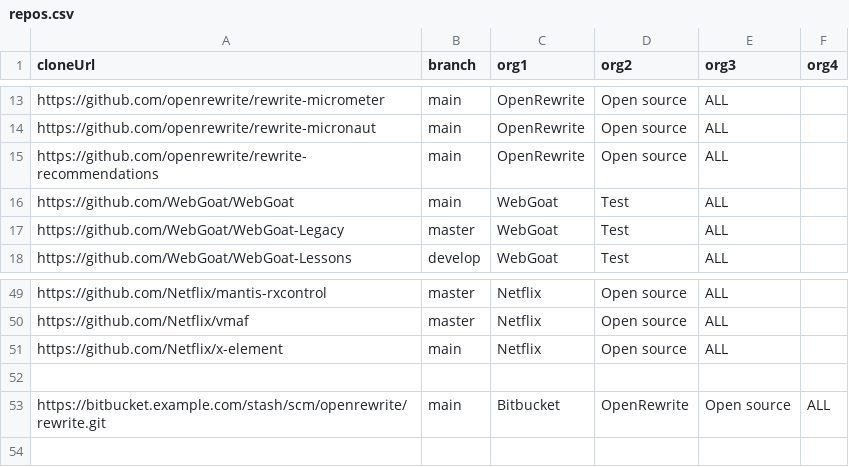
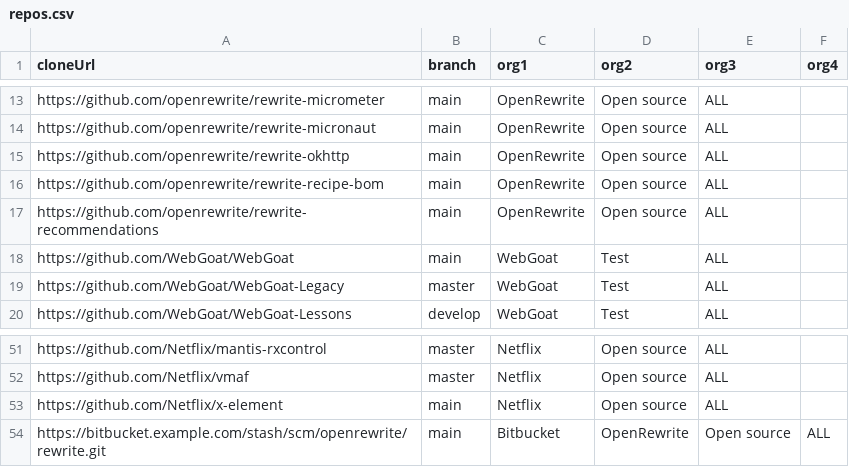
Before and after one commit to Jenson3210/gradle-lockfile-testing, a CSV file: sync/files/csv/repos.csv, drawn as a sheet; only a part is shown, gaps mark what is left out.

```diff
--- a/sync/files/csv/repos.csv
+++ b/sync/files/csv/repos.csv
@@ -14,2 +14,4 @@ https://github.com/openrewrite/rewrite-micrometer,main,OpenRewrite,Open source,A
 https://github.com/openrewrite/rewrite-micronaut,main,OpenRewrite,Open source,ALL
+https://github.com/openrewrite/rewrite-okhttp,main,OpenRewrite,Open source,ALL
+https://github.com/openrewrite/rewrite-recipe-bom,main,OpenRewrite,Open source,ALL
 https://github.com/openrewrite/rewrite-recommendations,main,OpenRewrite,Open source,ALL
@@ -51,3 +53,2 @@ https://github.com/Netflix/vmaf,master,Netflix,Open source,ALL
 https://github.com/Netflix/x-element,main,Netflix,Open source,ALL
-
 https://bitbucket.example.com/stash/scm/openrewrite/rewrite.git,main,Bitbucket,OpenRewrite,Open source,ALL
```
